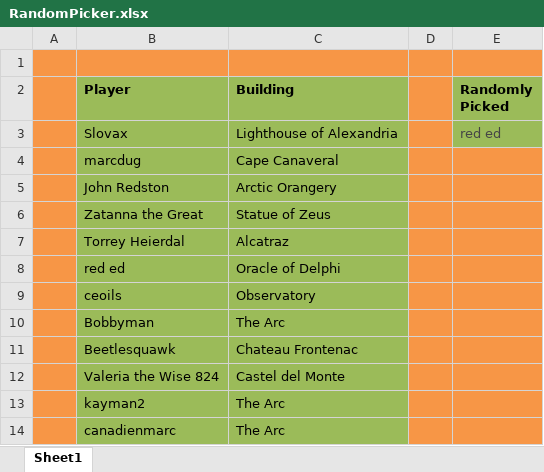
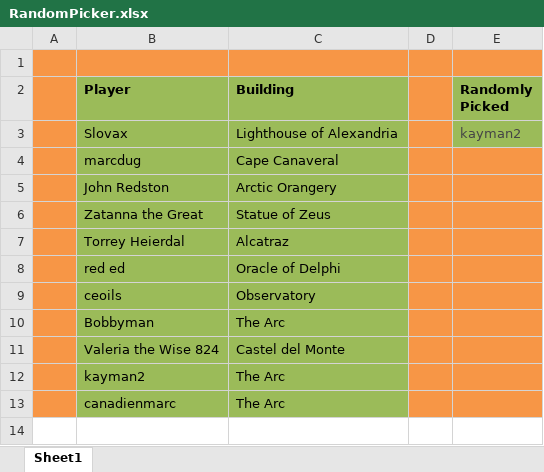
Before and after one commit to LazarusLottery/LazarusLottery.github.io, an Excel workbook: RandomPicker.xlsx, sheet Sheet1, drawn as a sheet; values as stored, in another font and other column widths than the file's, no borders; the diff names each change by its address in the sheet, - before the commit and + after, or states it on an @@ line.

```diff
--- a/RandomPicker.xlsx (sheet Sheet1)
+++ b/RandomPicker.xlsx (sheet Sheet1)
-E3 (Randomly Picked): red ed
+E3 (Randomly Picked): kayman2
-row 11:  | Beetlesquawk | Chateau Frontenac
```
Also changed, not shown: 2 other files.
